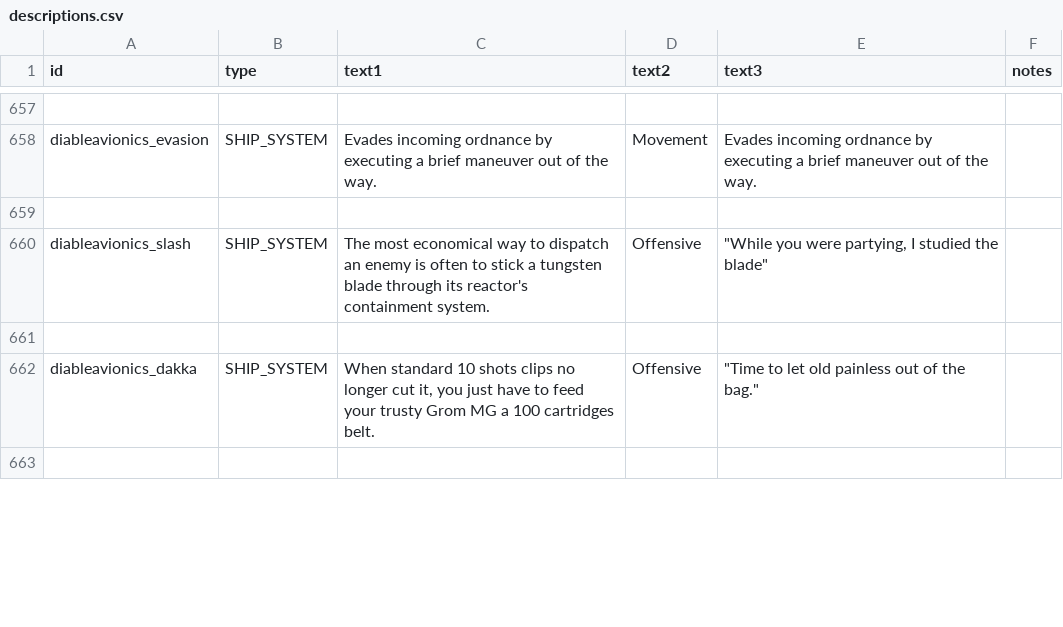
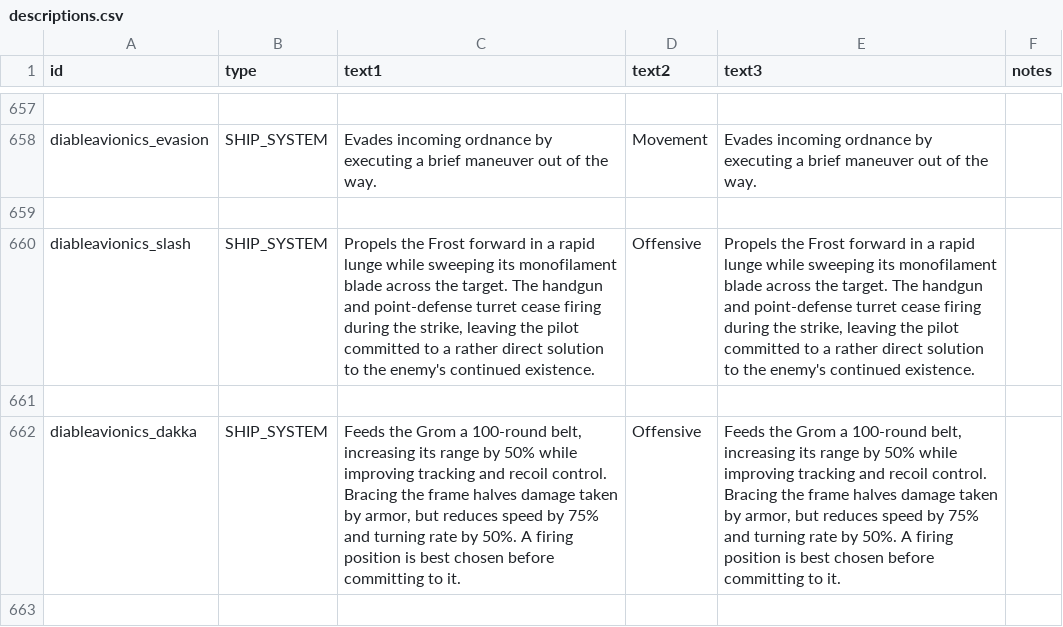
Before and after one commit to TIDAL88/diable_avionics_original_flavor, a CSV file: data/strings/descriptions.csv, drawn as a sheet; only a part is shown, gaps mark what is left out; the diff covers the shown part only.

Commit message:
Fixed virtuous last line officer and dialog bug.
Big wanzer system descriptions update.

Wanzer weapons still being written

```diff
--- a/data/strings/descriptions.csv
+++ b/data/strings/descriptions.csv
@@ -908,5 +903,5 @@ diableavionics_evasion,SHIP_SYSTEM,Evades incoming ordnance by executing a brief
 ,,,,,
-diableavionics_slash,SHIP_SYSTEM,The most economical way to dispatch an enemy is often to stick a tungsten blade through its reactor's containment system.,Offensive," ""While you were partying, I studied the blade"" ",
+diableavionics_slash,SHIP_SYSTEM,"Propels the Frost forward in a rapid lunge while sweeping its monofilament blade across the target. The handgun and point-defense turret cease firing during the strike, leaving the pilot committed to a rather direct solution to the enemy's continued existence.",Offensive,"Propels the Frost forward in a rapid lunge while sweeping its monofilament blade across the target. The handgun and point-defense turret cease firing during the strike, leaving the pilot committed to a rather direct solution to the enemy's continued existence.",
 ,,,,,
-diableavionics_dakka,SHIP_SYSTEM,"When standard 10 shots clips no longer cut it, you just have to feed your trusty Grom MG a 100 cartridges belt.",Offensive," ""Time to let old painless out of the bag."" ",
+diableavionics_dakka,SHIP_SYSTEM,"Feeds the Grom a 100-round belt, increasing its range by 50% while improving tracking and recoil control. Bracing the frame halves damage taken by armor, but reduces speed by 75% and turning rate by 50%. A firing position is best chosen before committing to it.",Offensive,"Feeds the Grom a 100-round belt, increasing its range by 50% while improving tracking and recoil control. Bracing the frame halves damage taken by armor, but reduces speed by 75% and turning rate by 50%. A firing position is best chosen before committing to it.",
 ,,,,,
```
Also changed, not shown: 11 edited cells elsewhere in this file, 8 other files.
